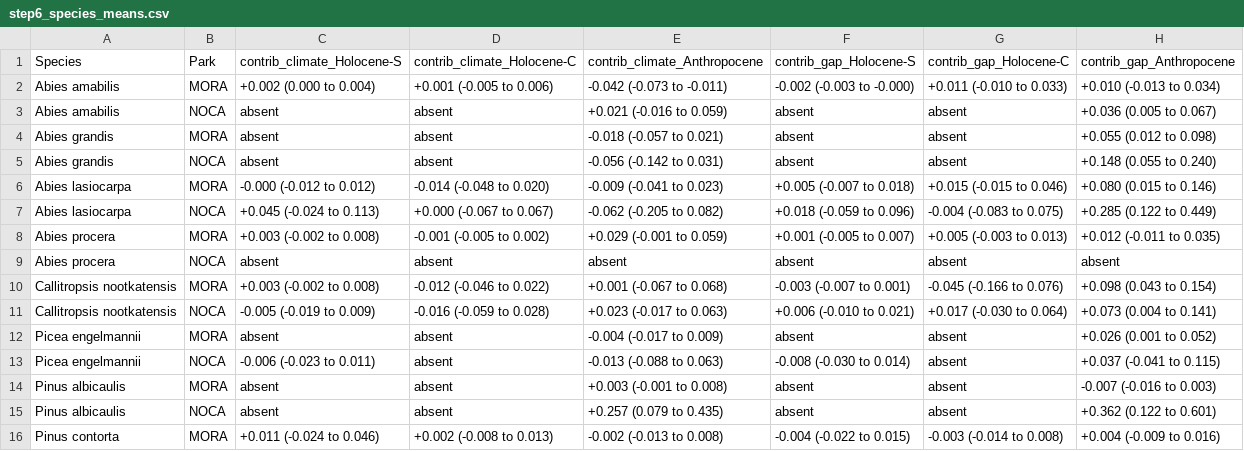
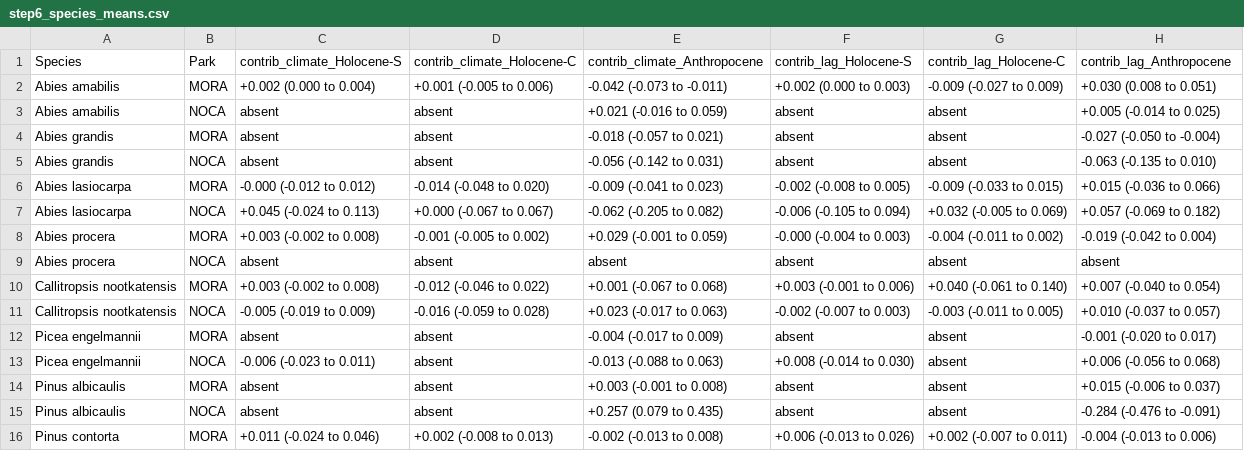
Before and after one commit to billurbektas/PaleoACES, a CSV file: report/tables/step6_species_means.csv, drawn as a sheet; only a part is shown; the diff covers the shown part only.

```diff
--- a/report/tables/step6_species_means.csv
+++ b/report/tables/step6_species_means.csv
@@ -1,16 +1,16 @@
-Species,Park,contrib_climate_Holocene-S,contrib_climate_Holocene-C,contrib_climate_Anthropocene,contrib_gap_Holocene-S,contrib_gap_Holocene-C,contrib_gap_Anthropocene
-Abies amabilis,MORA,+0.002 (0.000 to 0.004),+0.001 (-0.005 to 0.006),-0.042 (-0.073 to -0.011),-0.002 (-0.003 to -0.000),+0.011 (-0.010 to 0.033),+0.010 (-0.013 to 0.034)
-Abies amabilis,NOCA,absent,absent,+0.021 (-0.016 to 0.059),absent,absent,+0.036 (0.005 to 0.067)
-Abies grandis,MORA,absent,absent,-0.018 (-0.057 to 0.021),absent,absent,+0.055 (0.012 to 0.098)
-Abies grandis,NOCA,absent,absent,-0.056 (-0.142 to 0.031),absent,absent,+0.148 (0.055 to 0.240)
-Abies lasiocarpa,MORA,-0.000 (-0.012 to 0.012),-0.014 (-0.048 to 0.020),-0.009 (-0.041 to 0.023),+0.005 (-0.007 to 0.018),+0.015 (-0.015 to 0.046),+0.080 (0.015 to 0.146)
-Abies lasiocarpa,NOCA,+0.045 (-0.024 to 0.113),+0.000 (-0.067 to 0.067),-0.062 (-0.205 to 0.082),+0.018 (-0.059 to 0.096),-0.004 (-0.083 to 0.075),+0.285 (0.122 to 0.449)
-Abies procera,MORA,+0.003 (-0.002 to 0.008),-0.001 (-0.005 to 0.002),+0.029 (-0.001 to 0.059),+0.001 (-0.005 to 0.007),+0.005 (-0.003 to 0.013),+0.012 (-0.011 to 0.035)
+Species,Park,contrib_climate_Holocene-S,contrib_climate_Holocene-C,contrib_climate_Anthropocene,contrib_lag_Holocene-S,contrib_lag_Holocene-C,contrib_lag_Anthropocene
+Abies amabilis,MORA,+0.002 (0.000 to 0.004),+0.001 (-0.005 to 0.006),-0.042 (-0.073 to -0.011),+0.002 (0.000 to 0.003),-0.009 (-0.027 to 0.009),+0.030 (0.008 to 0.051)
+Abies amabilis,NOCA,absent,absent,+0.021 (-0.016 to 0.059),absent,absent,+0.005 (-0.014 to 0.025)
+Abies grandis,MORA,absent,absent,-0.018 (-0.057 to 0.021),absent,absent,-0.027 (-0.050 to -0.004)
+Abies grandis,NOCA,absent,absent,-0.056 (-0.142 to 0.031),absent,absent,-0.063 (-0.135 to 0.010)
+Abies lasiocarpa,MORA,-0.000 (-0.012 to 0.012),-0.014 (-0.048 to 0.020),-0.009 (-0.041 to 0.023),-0.002 (-0.008 to 0.005),-0.009 (-0.033 to 0.015),+0.015 (-0.036 to 0.066)
+Abies lasiocarpa,NOCA,+0.045 (-0.024 to 0.113),+0.000 (-0.067 to 0.067),-0.062 (-0.205 to 0.082),-0.006 (-0.105 to 0.094),+0.032 (-0.005 to 0.069),+0.057 (-0.069 to 0.182)
+Abies procera,MORA,+0.003 (-0.002 to 0.008),-0.001 (-0.005 to 0.002),+0.029 (-0.001 to 0.059),-0.000 (-0.004 to 0.003),-0.004 (-0.011 to 0.002),-0.019 (-0.042 to 0.004)
 Abies procera,NOCA,absent,absent,absent,absent,absent,absent
-Callitropsis nootkatensis,MORA,+0.003 (-0.002 to 0.008),-0.012 (-0.046 to 0.022),+0.001 (-0.067 to 0.068),-0.003 (-0.007 to 0.001),-0.045 (-0.166 to 0.076),+0.098 (0.043 to 0.154)
-Callitropsis nootkatensis,NOCA,-0.005 (-0.019 to 0.009),-0.016 (-0.059 to 0.028),+0.023 (-0.017 to 0.063),+0.006 (-0.010 to 0.021),+0.017 (-0.030 to 0.064),+0.073 (0.004 to 0.141)
-Picea engelmannii,MORA,absent,absent,-0.004 (-0.017 to 0.009),absent,absent,+0.026 (0.001 to 0.052)
-Picea engelmannii,NOCA,-0.006 (-0.023 to 0.011),absent,-0.013 (-0.088 to 0.063),-0.008 (-0.030 to 0.014),absent,+0.037 (-0.041 to 0.115)
-Pinus albicaulis,MORA,absent,absent,+0.003 (-0.001 to 0.008),absent,absent,-0.007 (-0.016 to 0.003)
-Pinus albicaulis,NOCA,absent,absent,+0.257 (0.079 to 0.435),absent,absent,+0.362 (0.122 to 0.601)
-Pinus contorta,MORA,+0.011 (-0.024 to 0.046),+0.002 (-0.008 to 0.013),-0.002 (-0.013 to 0.008),-0.004 (-0.022 to 0.015),-0.003 (-0.014 to 0.008),+0.004 (-0.009 to 0.016)
+Callitropsis nootkatensis,MORA,+0.003 (-0.002 to 0.008),-0.012 (-0.046 to 0.022),+0.001 (-0.067 to 0.068),+0.003 (-0.001 to 0.006),+0.040 (-0.061 to 0.140),+0.007 (-0.040 to 0.054)
+Callitropsis nootkatensis,NOCA,-0.005 (-0.019 to 0.009),-0.016 (-0.059 to 0.028),+0.023 (-0.017 to 0.063),-0.002 (-0.007 to 0.003),-0.003 (-0.011 to 0.005),+0.010 (-0.037 to 0.057)
+Picea engelmannii,MORA,absent,absent,-0.004 (-0.017 to 0.009),absent,absent,-0.001 (-0.020 to 0.017)
+Picea engelmannii,NOCA,-0.006 (-0.023 to 0.011),absent,-0.013 (-0.088 to 0.063),+0.008 (-0.014 to 0.030),absent,+0.006 (-0.056 to 0.068)
+Pinus albicaulis,MORA,absent,absent,+0.003 (-0.001 to 0.008),absent,absent,+0.015 (-0.006 to 0.037)
+Pinus albicaulis,NOCA,absent,absent,+0.257 (0.079 to 0.435),absent,absent,-0.284 (-0.476 to -0.091)
+Pinus contorta,MORA,+0.011 (-0.024 to 0.046),+0.002 (-0.008 to 0.013),-0.002 (-0.013 to 0.008),+0.006 (-0.013 to 0.026),+0.002 (-0.007 to 0.011),-0.004 (-0.013 to 0.006)
```
Also changed, not shown: 33 edited cells elsewhere in this file, report/tables/noca_burned_species_means.csv, report/tables/numbers_step6.csv, 20 other files.
